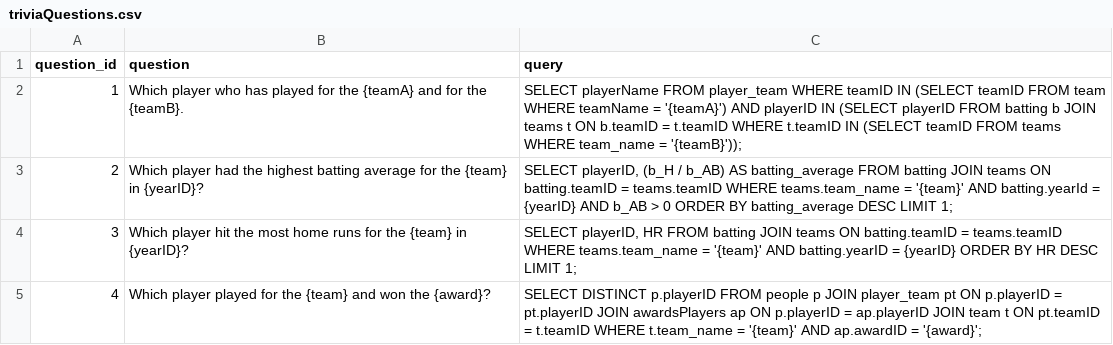
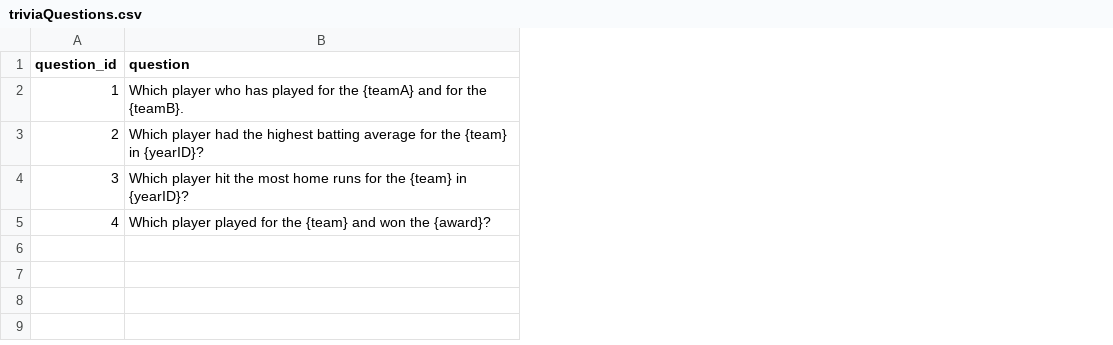
Before and after one commit to Debob123/strikeOne, a CSV file: app/static/triviaQuestions.csv, drawn as a sheet; the diff names each change by its address in the sheet, - before the commit and + after, or states it on an @@ line.

Commit message:
removed query attribute from triviaQuestion model

```diff
--- a/app/static/triviaQuestions.csv
+++ b/app/static/triviaQuestions.csv
-column C (query), rows 2-5: SELECT playerName FROM player_team WHERE teamID IN (SELECT teamID FROM team WHERE teamName = '{teamA}') AND playerID IN (SELECT playerID FROM batting b JOIN teams t ON b.teamID = t.teamID WHERE t.teamID IN (SELECT teamID FROM teams WHERE team_name = '{teamB}')); | SELECT playerID, (b_H / b_AB) AS batting_average FROM batting JOIN teams ON batting.teamID = teams.teamID WHERE teams.team_name = '{team}' AND batting.yearId = {yearID} AND b_AB > 0 ORDER BY batting_average DESC LIMIT 1; | SELECT playerID, HR FROM batting JOIN teams ON batting.teamID = teams.teamID WHERE teams.team_name = '{team}' AND batting.yearID = {yearID} ORDER BY HR DESC LIMIT 1; | SELECT DISTINCT p.playerID FROM people p JOIN player_team pt ON p.playerID = pt.playerID JOIN awardsPlayers ap ON p.playerID = ap.playerID JOIN team t ON pt.teamID = t.teamID WHERE t.team_name = '{team}' AND ap.awardID = '{award}';
```
Also changed, not shown: 1 other file.
